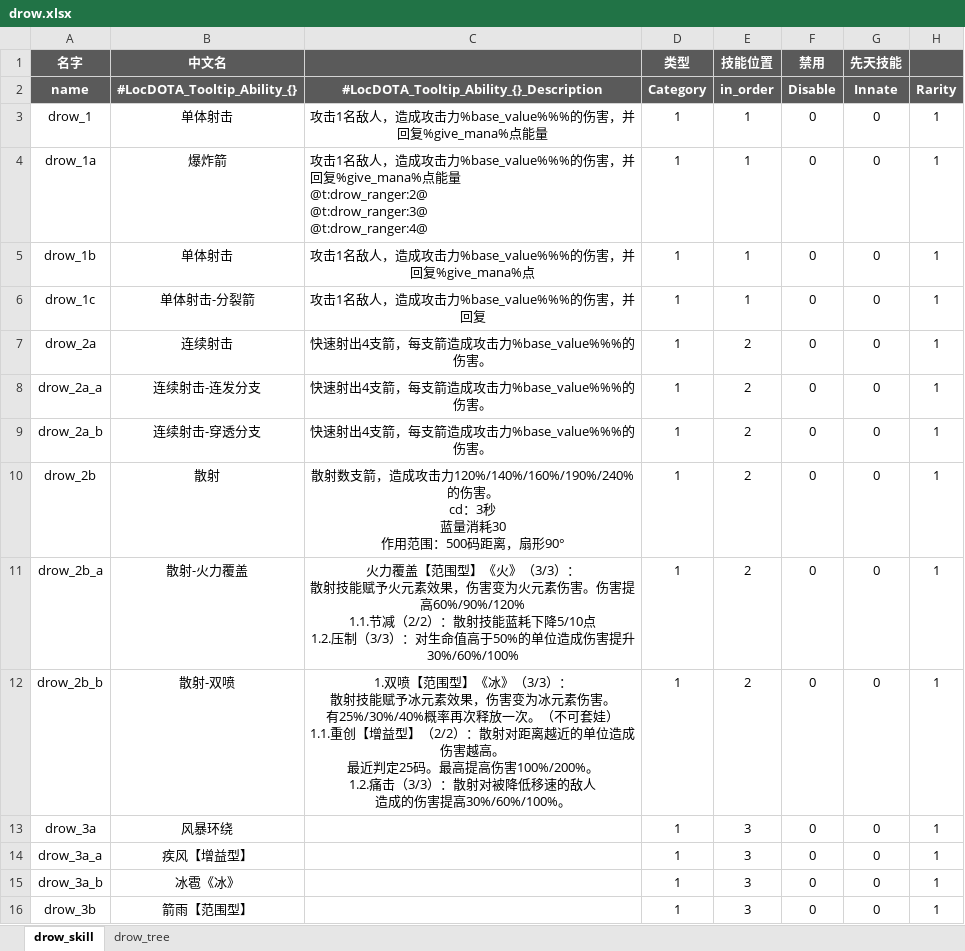
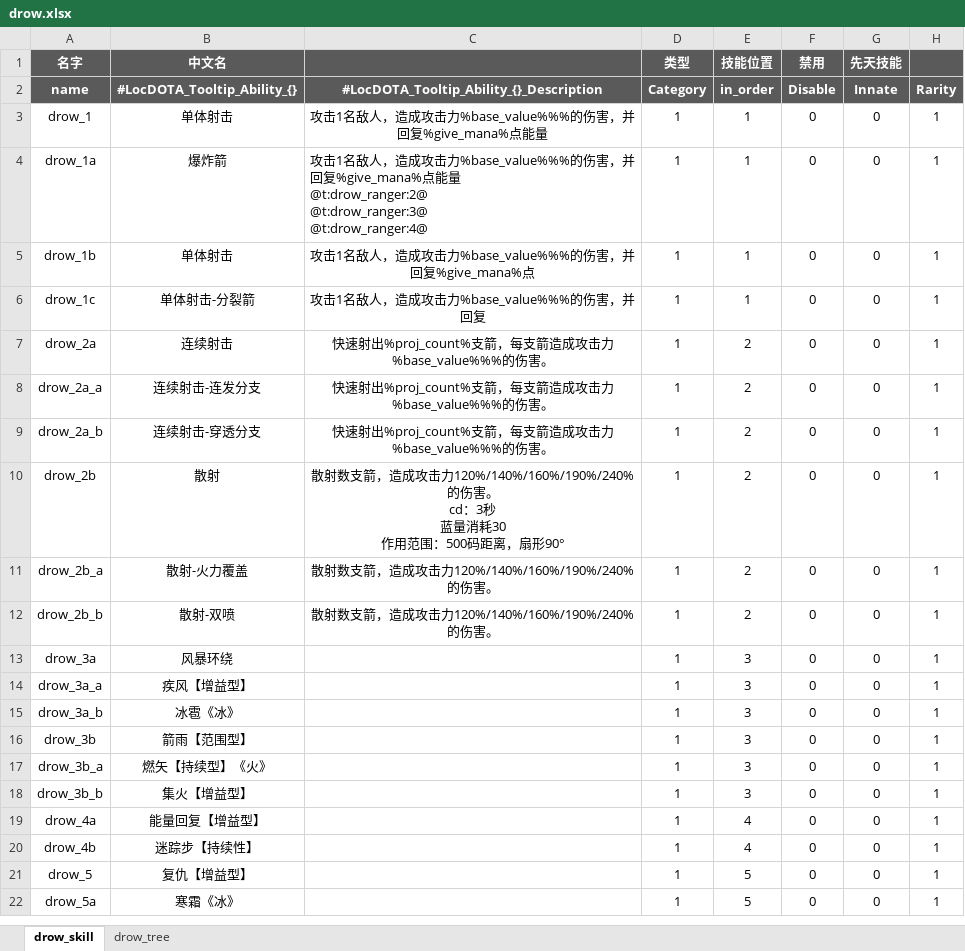
Before and after one commit to YPYT1/nobody, an Excel workbook: excels/abilities/hero/drow.xlsx, sheet drow_skill, drawn as a sheet; only a part is shown; the shorter side is filled out with more unchanged rows; values as stored, in another font and other column widths than the file's, no borders; conditional formats not drawn; ↵ is a line break in a cell; the diff names each change by its address in the sheet, - before the commit and + after, or states it on an @@ line.

```diff
--- a/excels/abilities/hero/drow.xlsx (sheet drow_skill)
+++ b/excels/abilities/hero/drow.xlsx (sheet drow_skill)
-C7:C9: 快速射出4支箭，每支箭造成攻击力%base_value%%%的伤害。
+C7:C9: 快速射出%proj_count%支箭，每支箭造成攻击力%base_value%%%的伤害。
-C11: 火力覆盖【范围型】《火》（3/3）： ↵ 散射技能赋予火元素效果，伤害变为火元素伤害。伤害提高60%/90%/120% ↵ 1.1.节减（2/2）：散射技能蓝耗下降5/10点 ↵ 1.2.压制（3/3）：对生命值高于50%的单位造成伤害提升30%/60%/100%
+C11: 散射数支箭，造成攻击力120%/140%/160%/190%/240%的伤害。
-C12: 1.双喷【范围型】《冰》（3/3）： ↵ 散射技能赋予冰元素效果，伤害变为冰元素伤害。 ↵ 有25%/30%/40%概率再次释放一次。（不可套娃） ↵ 1.1.重创【增益型】（2/2）：散射对距离越近的单位造成伤害越高。 ↵ 最近判定25码。最高提高伤害100%/200%。 ↵ 1.2.痛击（3/3）：散射对被降低移速的敌人 ↵ 造成的伤害提高30%/60%/100%。
+C12: 散射数支箭，造成攻击力120%/140%/160%/190%/240%的伤害。
```
Also changed, not shown: excels/config/game/hero/talent_tree/drow_ranger.xlsx, 8 other files.
